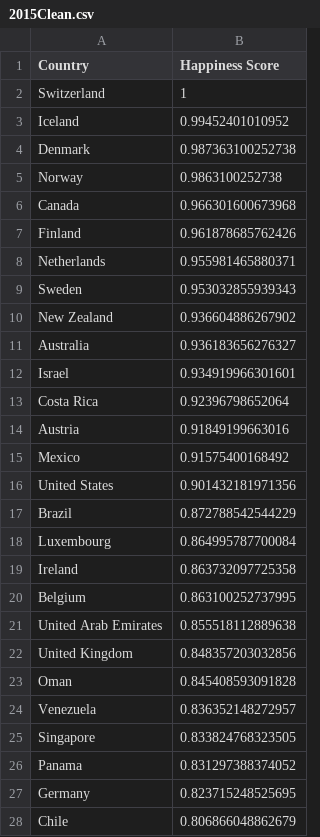
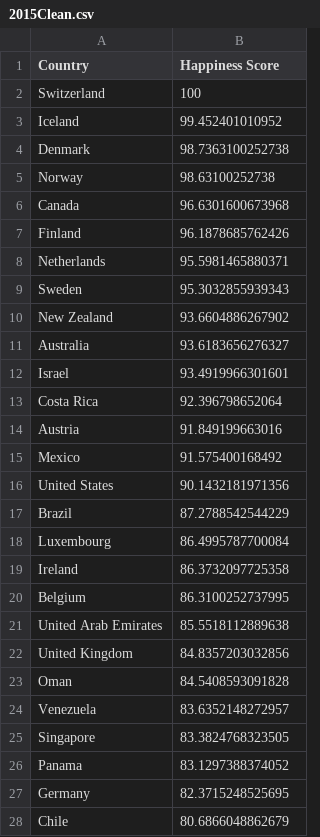
Before and after one commit to mhas0042/3179-HW9, a CSV file: 2015Clean.csv, drawn as a sheet; only a part is shown; the diff covers the shown part only.

Commit message:
Add files via upload

```diff
--- a/2015Clean.csv
+++ b/2015Clean.csv
@@ -1,28 +1,28 @@
 "Country","Happiness Score"
-"Switzerland",1
-"Iceland",0.99452401010952
-"Denmark",0.987363100252738
-"Norway",0.9863100252738
-"Canada",0.966301600673968
-"Finland",0.961878685762426
-"Netherlands",0.955981465880371
-"Sweden",0.953032855939343
-"New Zealand",0.936604886267902
-"Australia",0.936183656276327
-"Israel",0.934919966301601
-"Costa Rica",0.92396798652064
-"Austria",0.91849199663016
-"Mexico",0.91575400168492
-"United States",0.901432181971356
-"Brazil",0.872788542544229
-"Luxembourg",0.864995787700084
-"Ireland",0.863732097725358
-"Belgium",0.863100252737995
-"United Arab Emirates",0.855518112889638
-"United Kingdom",0.848357203032856
-"Oman",0.845408593091828
-"Venezuela",0.836352148272957
-"Singapore",0.833824768323505
-"Panama",0.831297388374052
-"Germany",0.823715248525695
-"Chile",0.806866048862679
+"Switzerland",100
+"Iceland",99.452401010952
+"Denmark",98.7363100252738
+"Norway",98.63100252738
+"Canada",96.6301600673968
+"Finland",96.1878685762426
+"Netherlands",95.5981465880371
+"Sweden",95.3032855939343
+"New Zealand",93.6604886267902
+"Australia",93.6183656276327
+"Israel",93.4919966301601
+"Costa Rica",92.396798652064
+"Austria",91.849199663016
+"Mexico",91.575400168492
+"United States",90.1432181971356
+"Brazil",87.2788542544229
+"Luxembourg",86.4995787700084
+"Ireland",86.3732097725358
+"Belgium",86.3100252737995
+"United Arab Emirates",85.5518112889638
+"United Kingdom",84.8357203032856
+"Oman",84.5408593091828
+"Venezuela",83.6352148272957
+"Singapore",83.3824768323505
+"Panama",83.1297388374052
+"Germany",82.3715248525695
+"Chile",80.6866048862679
```
Also changed, not shown: 130 edited cells elsewhere in this file.
